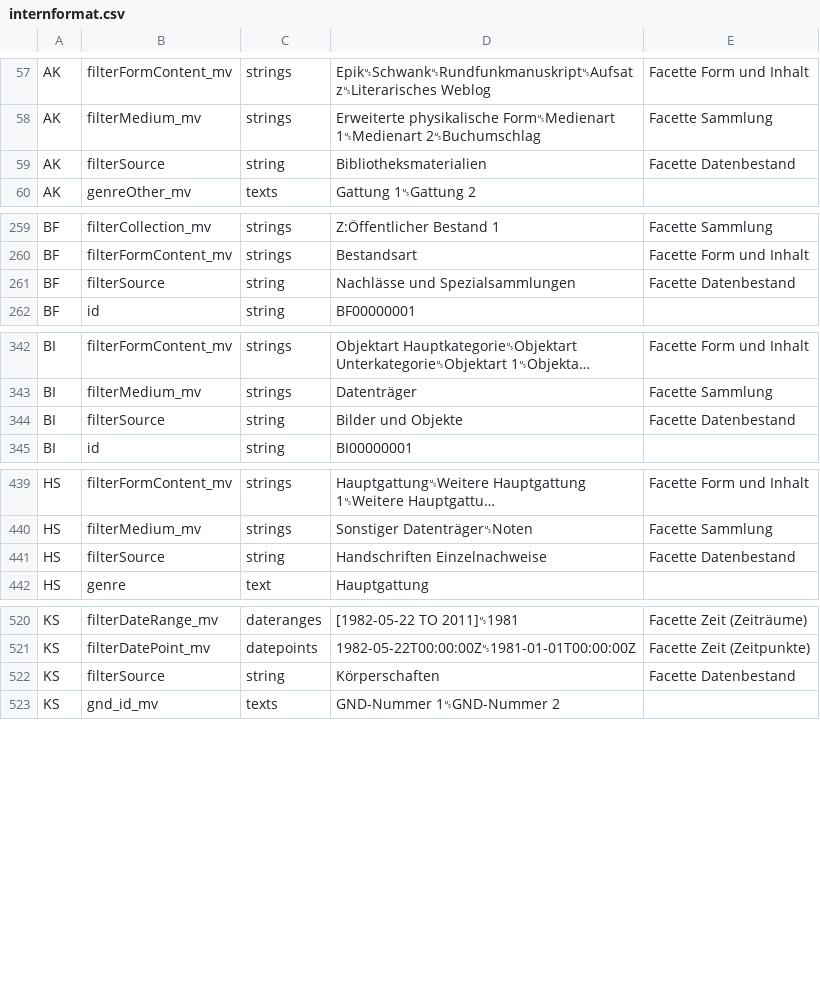
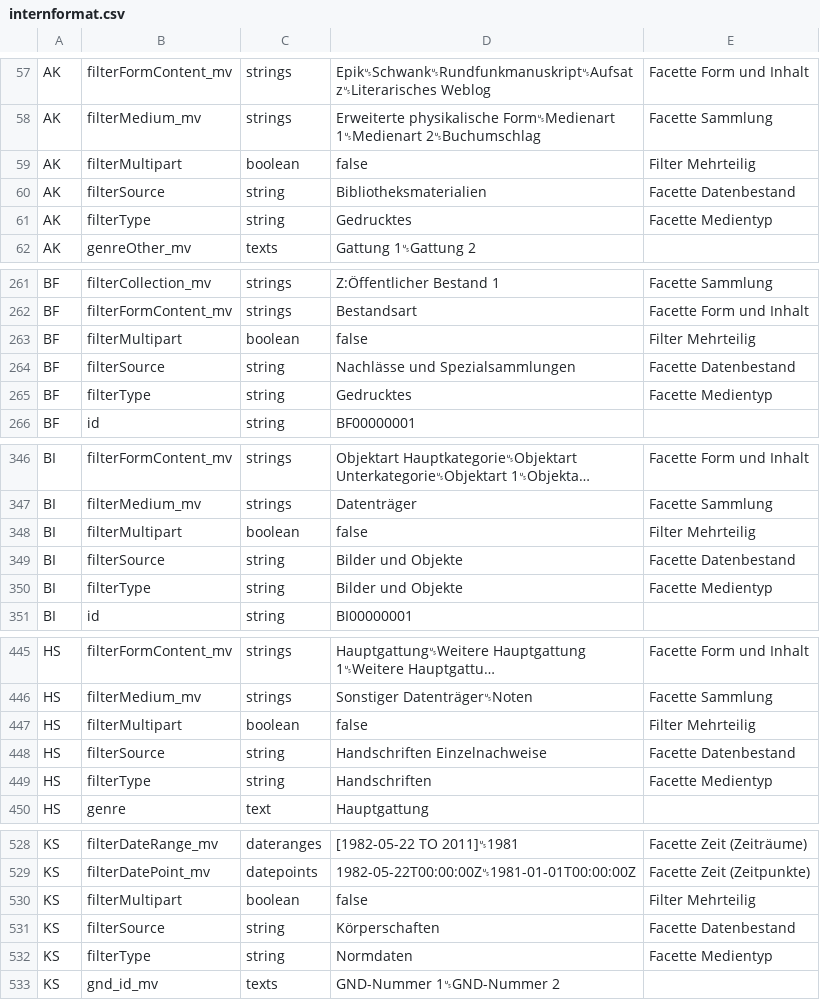
Before and after one commit to dla-marbach/dla-opac-transform, a CSV file: docs/internformat.csv, drawn as a sheet; only a part is shown, gaps mark what is left out; long unchanged cells end in …; the diff covers the shown part only; the diff names each change by its address in the sheet, - before the commit and + after, or states it on an @@ line.

```diff
--- a/docs/internformat.csv
+++ b/docs/internformat.csv
+row 59: AK | filterMultipart | boolean | false | Filter Mehrteilig
+row 61: AK | filterType | string | Gedrucktes | Facette Medientyp
+row 263: BF | filterMultipart | boolean | false | Filter Mehrteilig
+row 265: BF | filterType | string | Gedrucktes | Facette Medientyp
+row 348: BI | filterMultipart | boolean | false | Filter Mehrteilig
+row 350: BI | filterType | string | Bilder und Objekte | Facette Medientyp
+row 447: HS | filterMultipart | boolean | false | Filter Mehrteilig
+row 449: HS | filterType | string | Handschriften | Facette Medientyp
+row 530: KS | filterMultipart | boolean | false | Filter Mehrteilig
+row 532: KS | filterType | string | Normdaten | Facette Medientyp
```
Also changed, not shown: 8 added rows elsewhere in this file, example/output/ks.csv, example/output/oai-dc.csv, 57 other files.
